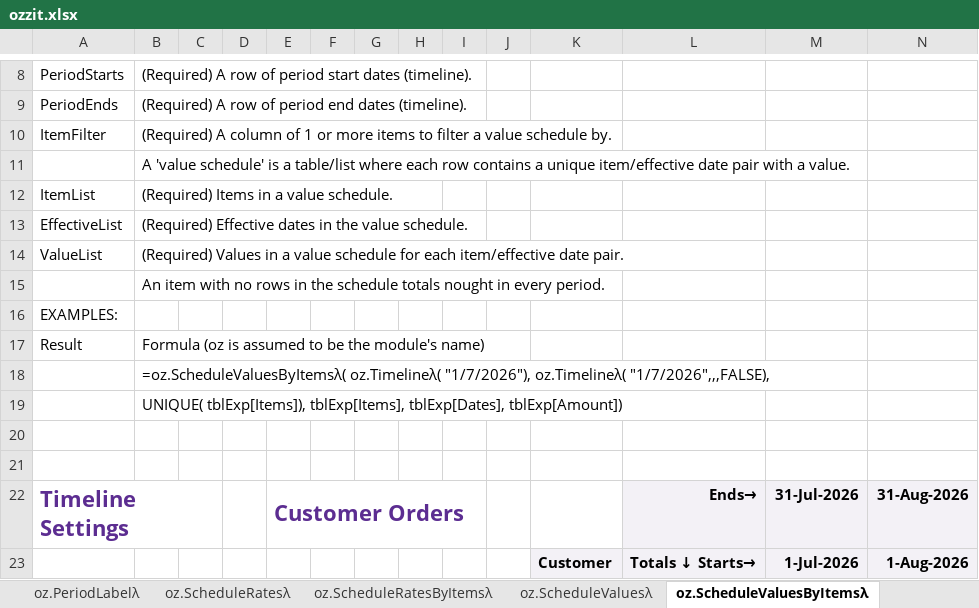
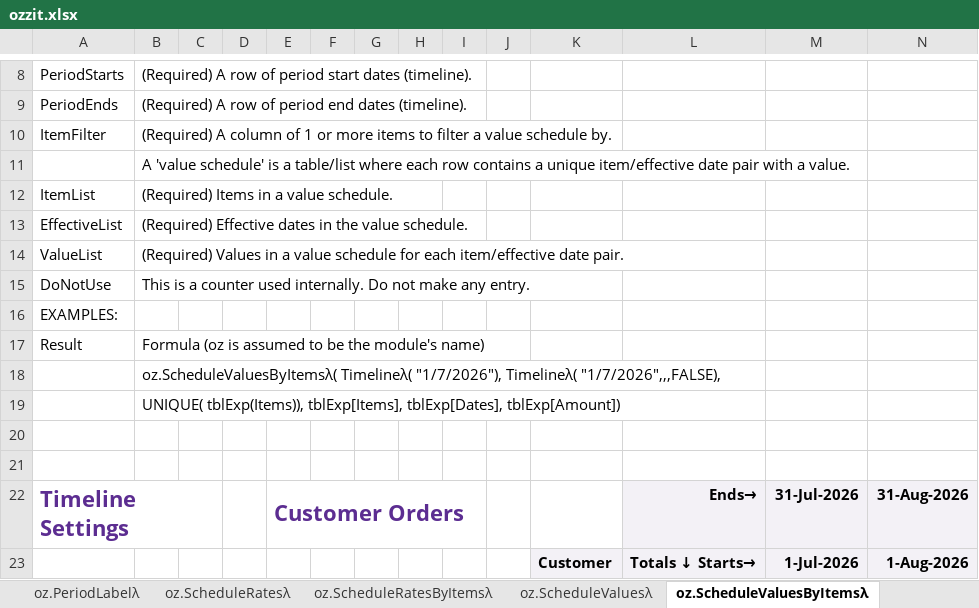
Before and after one commit to ryanduguid/Ozzit, an Excel workbook: ozzit.xlsx, sheet oz.ScheduleValuesByItemsλ, drawn as a sheet; only a part is shown, gaps mark what is left out; values as stored, in another font and other column widths than the file's, no borders; charts and pictures not drawn; removed rows and columns are numbered as before the commit, all else as after; rows hold the shown columns only; the diff names each change by its address in the sheet, - before the commit and + after, or states it on an @@ line.

```diff
--- a/ozzit.xlsx (sheet oz.ScheduleValuesByItemsλ)
+++ b/ozzit.xlsx (sheet oz.ScheduleValuesByItemsλ)
-row 15:  | An item with no rows in the schedule totals nought in every period.
+row 15: DoNotUse | This is a counter used internally. Do not make any entry.
-B18: =oz.ScheduleValuesByItemsλ( oz.Timelineλ( "1/7/2026"), oz.Timelineλ( "1/7/2026",,,FALSE),
+B18: oz.ScheduleValuesByItemsλ( Timelineλ( "1/7/2026"), Timelineλ( "1/7/2026",,,FALSE),
-B19: UNIQUE( tblExp[Items]), tblExp[Items], tblExp[Dates],…
+B19: UNIQUE( tblExp(Items)), tblExp[Items], tblExp[Dates],…
```
Also changed, not shown: sheet oz.Periodsλ, sheet oz.ScheduleRatesByItemsλ, sheet oz.Depreciateλ, sheet oz.IsOccurrenceDateλ, sheet oz.ScheduleValuesλ, sheet oz.Movementλ, 3 more sheets, 8 other files.
